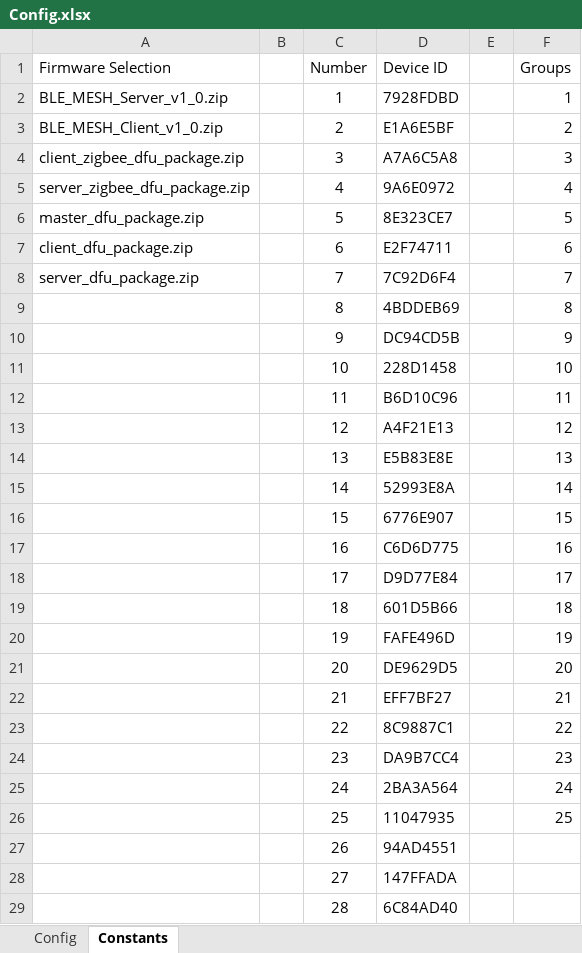
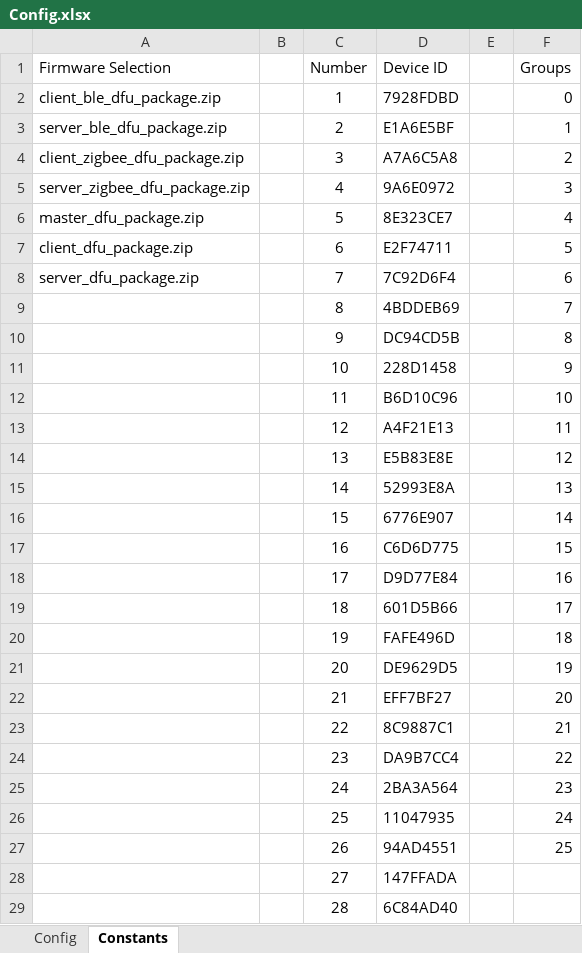
Before and after one commit to Rouben94/P6_Software, an Excel workbook: Benchmark Managment/Config.xlsx, sheet Constants, drawn as a sheet; only a part is shown; values as stored, in another font and other column widths than the file's, no borders; table styles not drawn; the diff names each change by its address in the sheet, - before the commit and + after, or states it on an @@ line.

```diff
--- a/Benchmark Managment/Config.xlsx (sheet Constants)
+++ b/Benchmark Managment/Config.xlsx (sheet Constants)
-A2 (Firmware Selection): BLE_MESH_Server_v1_0.zip
+A2 (Firmware Selection): client_ble_dfu_package.zip
-F2 (Groups): 1
+F2 (Groups): 0
-A3 (Firmware Selection): BLE_MESH_Client_v1_0.zip
+A3 (Firmware Selection): server_ble_dfu_package.zip
-F3 (Groups): 2
+F3 (Groups): 1
-F4 (Groups): 3
+F4 (Groups): 2
-F5 (Groups): 4
+F5 (Groups): 3
-F6 (Groups): 5
+F6 (Groups): 4
-F7 (Groups): 6
+F7 (Groups): 5
-F8 (Groups): 7
+F8 (Groups): 6
-F9 (Groups): 8
+F9 (Groups): 7
-F10 (Groups): 9
+F10 (Groups): 8
-F11 (Groups): 10
+F11 (Groups): 9
-F12 (Groups): 11
+F12 (Groups): 10
-F13 (Groups): 12
+F13 (Groups): 11
-F14 (Groups): 13
+F14 (Groups): 12
-F15 (Groups): 14
+F15 (Groups): 13
-F16 (Groups): 15
+F16 (Groups): 14
-F17 (Groups): 16
+F17 (Groups): 15
-F18 (Groups): 17
+F18 (Groups): 16
-F19 (Groups): 18
+F19 (Groups): 17
-F20 (Groups): 19
+F20 (Groups): 18
-F21 (Groups): 20
+F21 (Groups): 19
-F22 (Groups): 21
+F22 (Groups): 20
-F23 (Groups): 22
+F23 (Groups): 21
-F24 (Groups): 23
+F24 (Groups): 22
-F25 (Groups): 24
+F25 (Groups): 23
-F26 (Groups): 25
+F26 (Groups): 24
-F27 (Groups): (empty)
+F27 (Groups): 25
```
Also changed, not shown: sheet Config, 11 other files.
